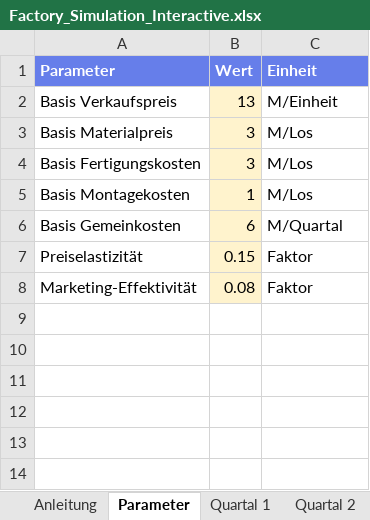
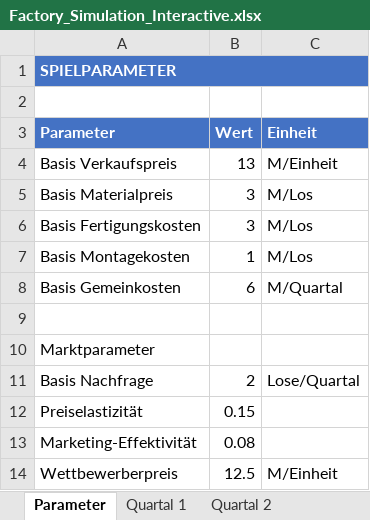
Before and after one commit to mohamedmeid/Planspiel-BWL-BDE, an Excel workbook: Factory_Simulation_Interactive.xlsx, sheet Parameter, drawn as a sheet; values as stored, in another font and other column widths than the file's, no borders; addresses are those after the commit; the diff names each change by its address in the sheet, - before the commit and + after, or states it on an @@ line.

```diff
--- a/Factory_Simulation_Interactive.xlsx (sheet Parameter)
+++ b/Factory_Simulation_Interactive.xlsx (sheet Parameter)
+row 1: SPIELPARAMETER
+row 2: (empty)
-A3:C3 fill: #667EEA
+A3:C3 fill: #4472C4
-B4:B8 fill: #FFF3CD
+B4:B8 fill: none
+row 9: (empty)
+row 10: Marktparameter
+row 11: Basis Nachfrage | 2 | Lose/Quartal
-B12:B13 fill: #FFF3CD
+B12:B13 fill: none
-C12:C13 (Einheit): Faktor
+C12:C13 (Einheit): (empty)
+row 14: Wettbewerberpreis | 12.5 | M/Einheit
```
Also changed, not shown: sheet Quartal 1, sheet Quartal 2, sheet Quartal 3, sheet Quartal 4, sheet Jahresabschluss, sheet Anleitung, other sheet tabs, 6 other files.
